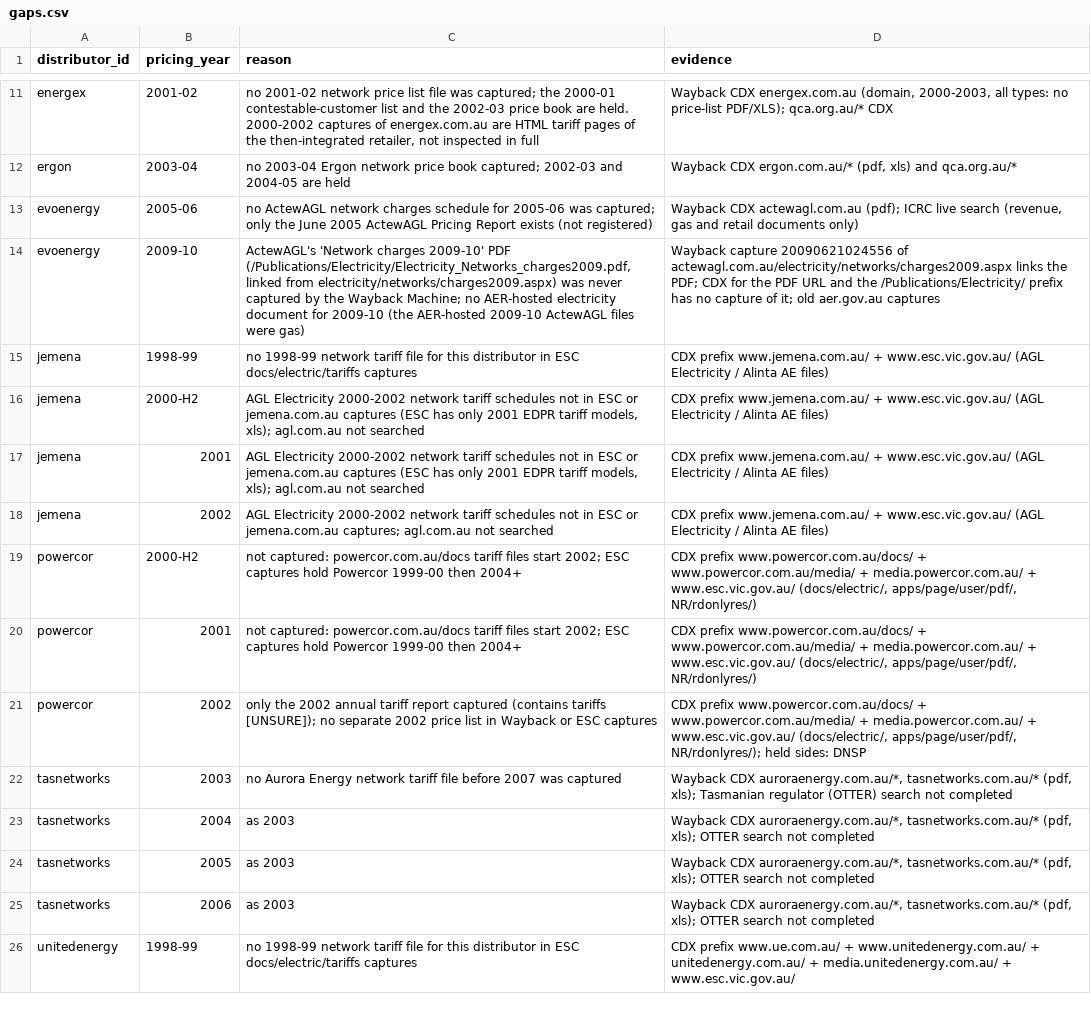
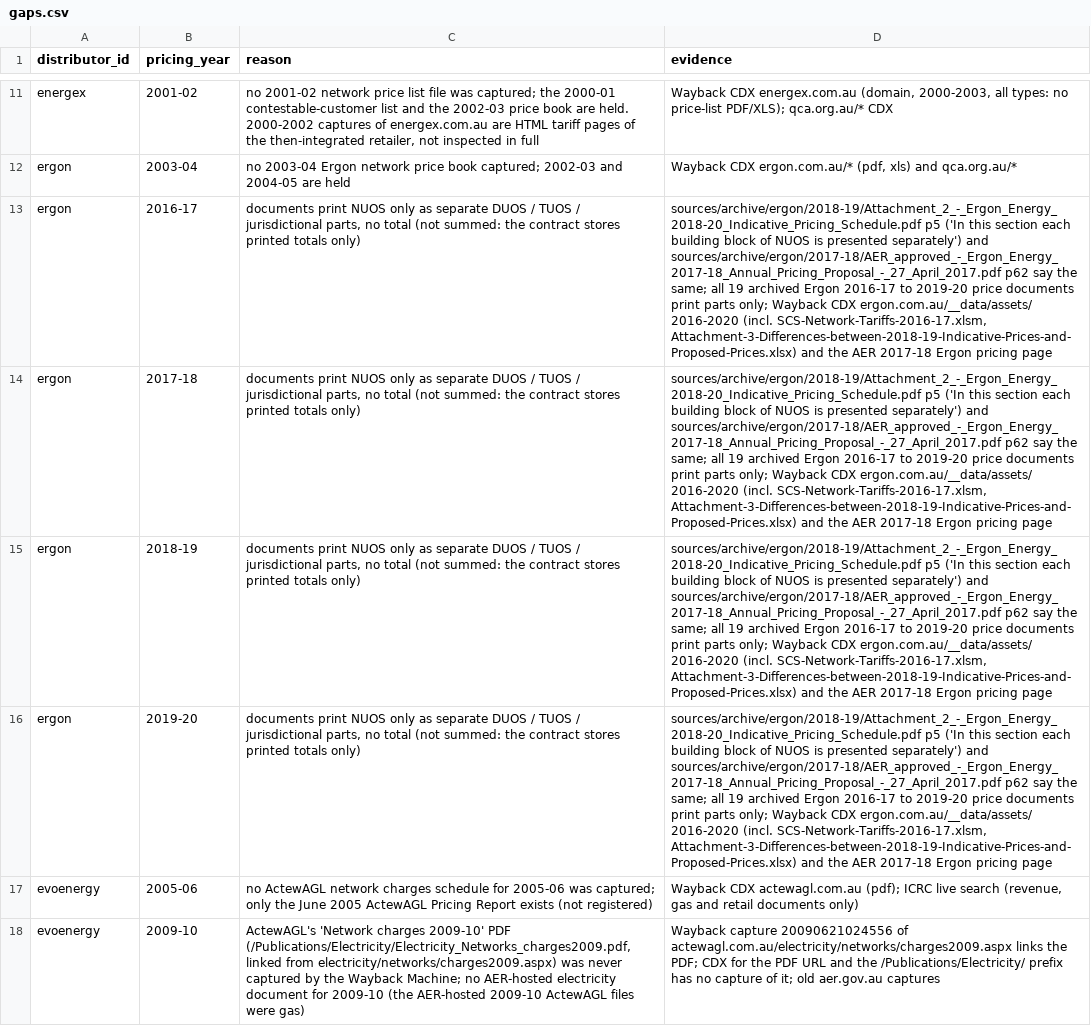
Before and after one commit to yehezkieled/standardise_network_tariff_tables, a CSV file: sources/archive/gaps.csv, drawn as a sheet; only a part is shown, gaps mark what is left out; the shorter side is filled out with more unchanged rows; the diff names each change by its address in the sheet, - before the commit and + after, or states it on an @@ line.

Commit message:
no-mistakes(review): Document Ergon 2016-17 to 2019-20 parts-only gap

```diff
--- a/sources/archive/gaps.csv
+++ b/sources/archive/gaps.csv
+row 13: ergon | 2016-17 | documents print NUOS only as separate DUOS / TUOS / jurisdictional parts, no total (not summed: the contract stores printed totals only) | sources/archive/ergon/2018-19/Attachment_2_-_Ergon_Energy_2018-20_Indicative_Pricing_Schedule.pdf p5 ('In this section each building block of NUOS is presented separately') and sources/archive/ergon/2017-18/AER_approved_-_Ergon_Energy_2017-18_Annual_Pricing_Proposal_-_27_April_2017.pdf p62 say the same; all 19 archived Ergon 2016-17 to 2019-20 price documents print parts only; Wayback CDX ergon.com.au/__data/assets/ 2016-2020 (incl. SCS-Network-Tariffs-2016-17.xlsm, Attachment-3-Differences-between-2018-19-Indicative-Prices-and-Proposed-Prices.xlsx) and the AER 2017-18 Ergon pricing page
+row 14: ergon | 2017-18 | documents print NUOS only as separate DUOS / TUOS / jurisdictional parts, no total (not summed: the contract stores printed totals only) | sources/archive/ergon/2018-19/Attachment_2_-_Ergon_Energy_2018-20_Indicative_Pricing_Schedule.pdf p5 ('In this section each building block of NUOS is presented separately') and sources/archive/ergon/2017-18/AER_approved_-_Ergon_Energy_2017-18_Annual_Pricing_Proposal_-_27_April_2017.pdf p62 say the same; all 19 archived Ergon 2016-17 to 2019-20 price documents print parts only; Wayback CDX ergon.com.au/__data/assets/ 2016-2020 (incl. SCS-Network-Tariffs-2016-17.xlsm, Attachment-3-Differences-between-2018-19-Indicative-Prices-and-Proposed-Prices.xlsx) and the AER 2017-18 Ergon pricing page
+row 15: ergon | 2018-19 | documents print NUOS only as separate DUOS / TUOS / jurisdictional parts, no total (not summed: the contract stores printed totals only) | sources/archive/ergon/2018-19/Attachment_2_-_Ergon_Energy_2018-20_Indicative_Pricing_Schedule.pdf p5 ('In this section each building block of NUOS is presented separately') and sources/archive/ergon/2017-18/AER_approved_-_Ergon_Energy_2017-18_Annual_Pricing_Proposal_-_27_April_2017.pdf p62 say the same; all 19 archived Ergon 2016-17 to 2019-20 price documents print parts only; Wayback CDX ergon.com.au/__data/assets/ 2016-2020 (incl. SCS-Network-Tariffs-2016-17.xlsm, Attachment-3-Differences-between-2018-19-Indicative-Prices-and-Proposed-Prices.xlsx) and the AER 2017-18 Ergon pricing page
+row 16: ergon | 2019-20 | documents print NUOS only as separate DUOS / TUOS / jurisdictional parts, no total (not summed: the contract stores printed totals only) | sources/archive/ergon/2018-19/Attachment_2_-_Ergon_Energy_2018-20_Indicative_Pricing_Schedule.pdf p5 ('In this section each building block of NUOS is presented separately') and sources/archive/ergon/2017-18/AER_approved_-_Ergon_Energy_2017-18_Annual_Pricing_Proposal_-_27_April_2017.pdf p62 say the same; all 19 archived Ergon 2016-17 to 2019-20 price documents print parts only; Wayback CDX ergon.com.au/__data/assets/ 2016-2020 (incl. SCS-Network-Tariffs-2016-17.xlsm, Attachment-3-Differences-between-2018-19-Indicative-Prices-and-Proposed-Prices.xlsx) and the AER 2017-18 Ergon pricing page
```
Also changed, not shown: sources/archive/coverage.csv, 2 other files.
